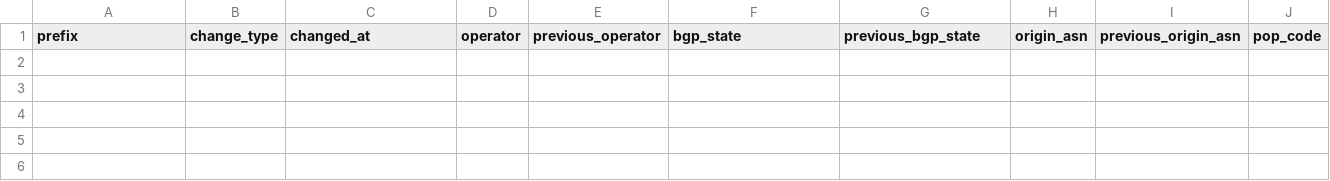
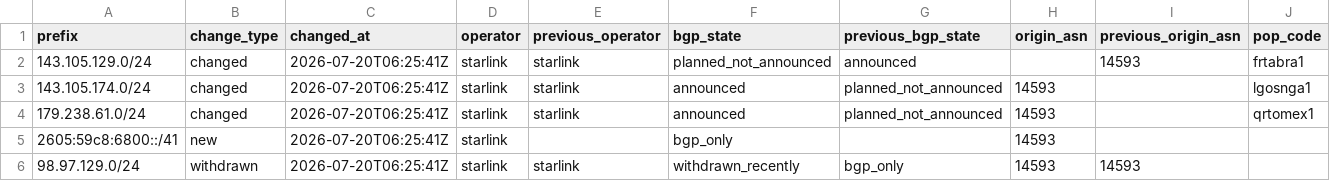
Before and after one commit to ipanalytics/Sat-geoip, a CSV file: outputs/prefix-changes.csv, drawn as a sheet; only a part is shown; rows hold the shown columns only; the diff names each change by its address in the sheet, - before the commit and + after, or states it on an @@ line.

```diff
--- a/outputs/prefix-changes.csv
+++ b/outputs/prefix-changes.csv
+row 2: 143.105.129.0/24 | changed | 2026-07-20T06:25:41Z | starlink | starlink | planned_not_announced | announced |  | 14593 | frtabra1
+row 3: 143.105.174.0/24 | changed | 2026-07-20T06:25:41Z | starlink | starlink | announced | planned_not_announced | 14593 |  | lgosnga1
+row 4: 179.238.61.0/24 | changed | 2026-07-20T06:25:41Z | starlink | starlink | announced | planned_not_announced | 14593 |  | qrtomex1
+row 5: 2605:59c8:6800::/41 | new | 2026-07-20T06:25:41Z | starlink |  | bgp_only |  | 14593
+row 6: 98.97.129.0/24 | withdrawn | 2026-07-20T06:25:41Z | starlink | starlink | withdrawn_recently | bgp_only | 14593 | 14593
```
Also changed, not shown: outputs/starlink-geoip-vs-bgp.csv, 9 other files.
